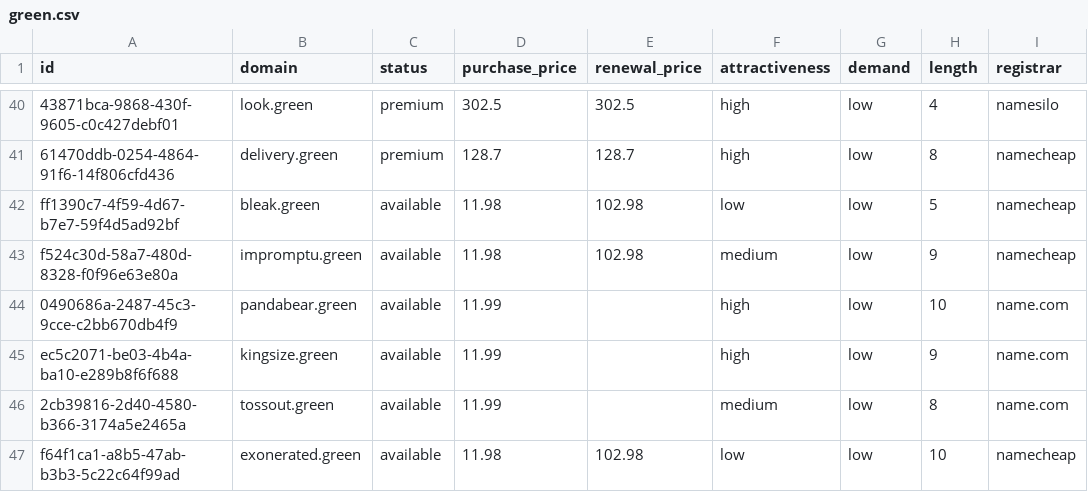
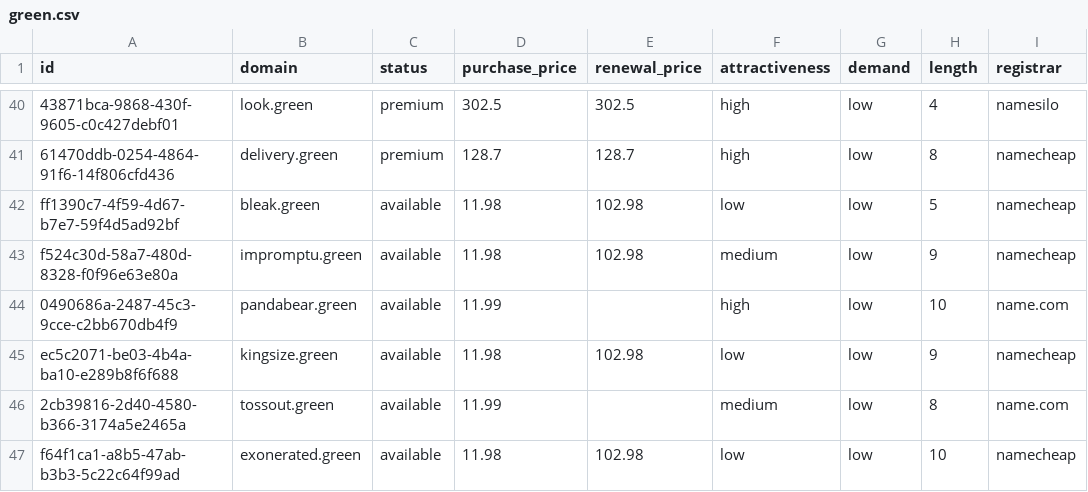
Before and after one commit to UniqueDomains/green-oneword-domains, a CSV file: green.csv, drawn as a sheet; only a part is shown, gaps mark what is left out; the diff names each change by its address in the sheet, - before the commit and + after, or states it on an @@ line.

Commit message:
Domains update

```diff
--- a/green.csv
+++ b/green.csv
-D45 (purchase_price): 11.99
+D45 (purchase_price): 11.98
-E45 (renewal_price): (empty)
+E45 (renewal_price): 102.98
-F45 (attractiveness): high
+F45 (attractiveness): low
-I45 (registrar): name.com
+I45 (registrar): namecheap
```
Also changed, not shown: 4 other files.
